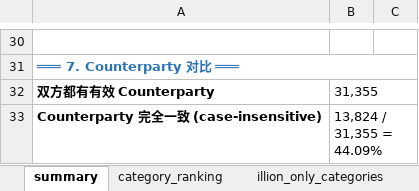
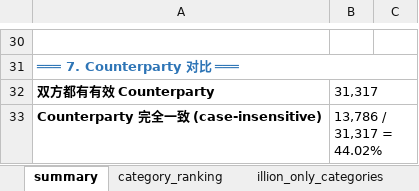
Before and after one commit to EliamZhang/Categorisation-Model-Quality-Monitoring-Agent, an Excel workbook: category_quality_metrics.xlsx, sheet summary, drawn as a sheet; only a part is shown, gaps mark what is left out; values as stored, in another font and other column widths than the file's, no borders; the diff covers the shown part only; the diff names each change by its address in the sheet, - before the commit and + after, or states it on an @@ line.

```diff
--- a/category_quality_metrics.xlsx (sheet summary)
+++ b/category_quality_metrics.xlsx (sheet summary)
-B32: 31,355
+B32: 31,317
-B33: 13,824 / 31,355 = 44.09%
+B33: 13,786 / 31,317 = 44.02%
```
Also changed, not shown: 16 edited cells elsewhere in this sheet, sheet disagreement_samples, sheet category_ranking, sheet illion_only_categories, sheet finv_only_categories, 2 other files.
